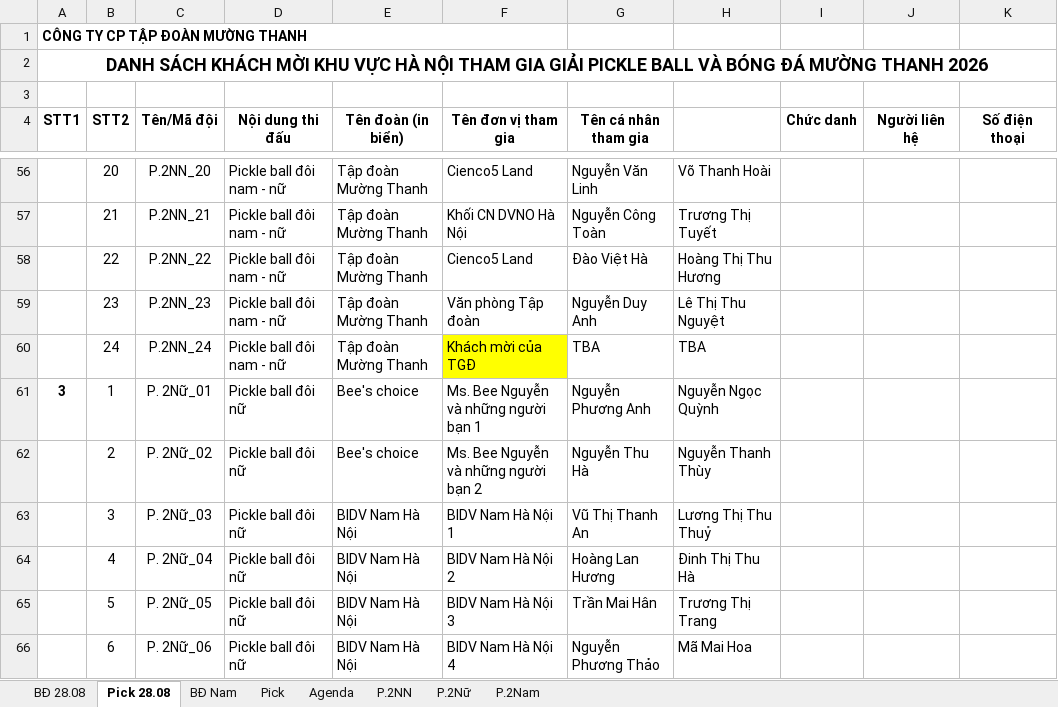
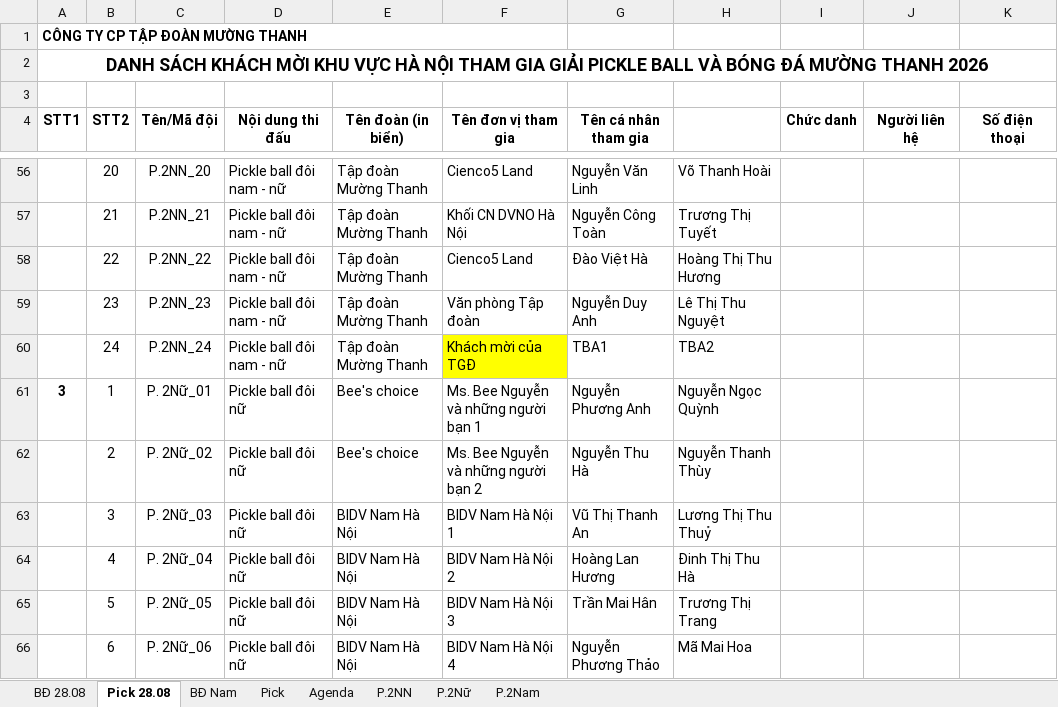
Before and after one commit to ntlong12ios/XEP-LICH-THI-DAU-THE-THAO, an Excel workbook: App_Complete/DATA.xlsx, sheet Pick 28.08, drawn as a sheet; only a part is shown, gaps mark what is left out; values as stored, in another font and other column widths than the file's, no borders; conditional formats not drawn; the diff names each change by its address in the sheet, - before the commit and + after, or states it on an @@ line.

```diff
--- a/App_Complete/DATA.xlsx (sheet Pick 28.08)
+++ b/App_Complete/DATA.xlsx (sheet Pick 28.08)
-G60 (Tên cá nhân tham gia): TBA
+G60 (Tên cá nhân tham gia): TBA1
-H60: TBA
+H60: TBA2
```
Also changed, not shown: 5 other files.
